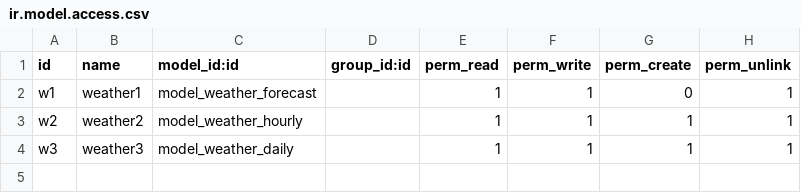
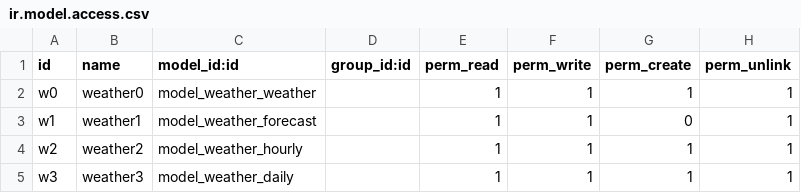
Before and after one commit to haumenphai/odoo_home, a CSV file: custom_addons/weather/security/ir.model.access.csv, drawn as a sheet.

```diff
--- a/custom_addons/weather/security/ir.model.access.csv
+++ b/custom_addons/weather/security/ir.model.access.csv
@@ -1,2 +1,3 @@
 id,name,model_id:id,group_id:id,perm_read,perm_write,perm_create,perm_unlink
+w0,weather0,model_weather_weather,,1,1,1,1
 w1,weather1,model_weather_forecast,,1,1,0,1
```
Also changed, not shown: 14 other files.
